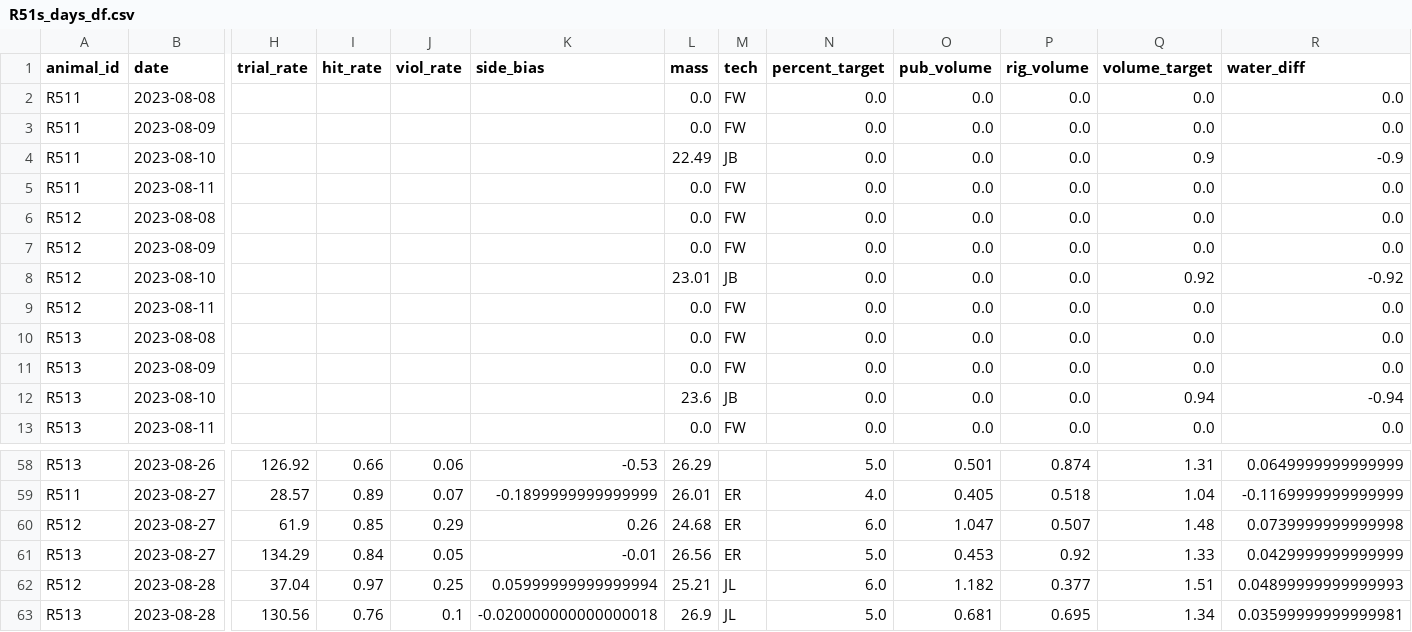
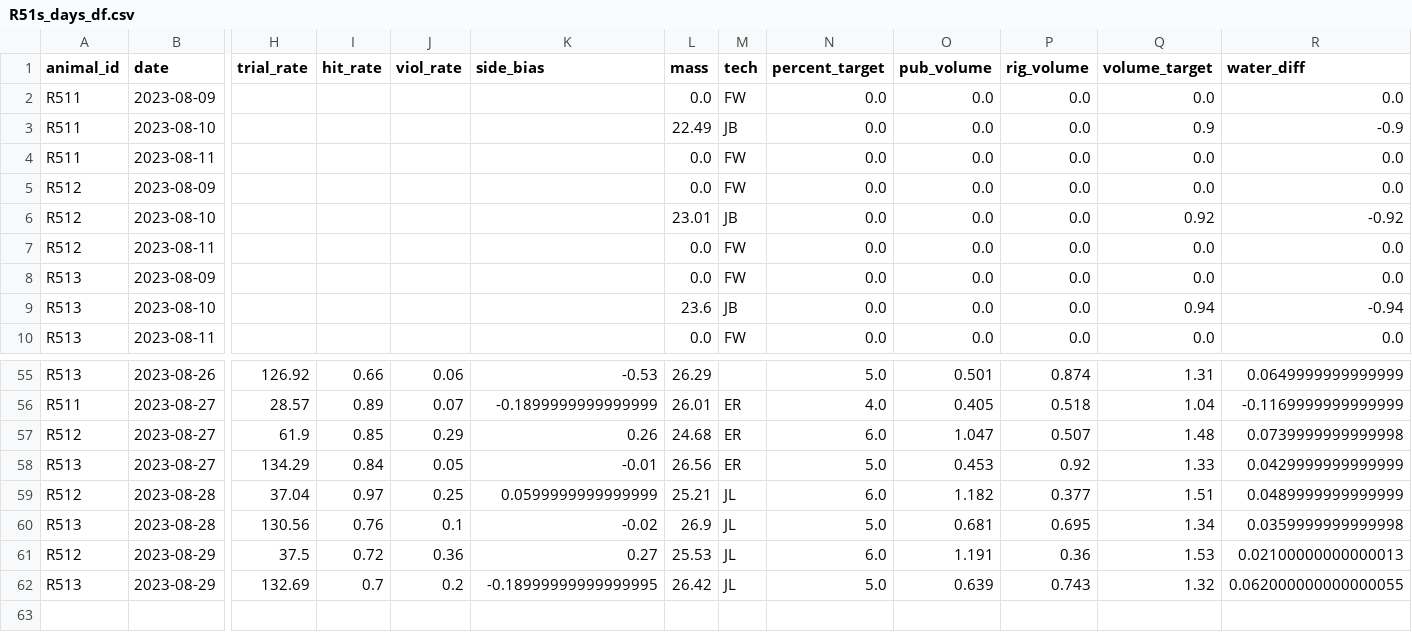
Before and after one commit to Brody-Lab/jbreda_animal_training, a CSV file: data/days_dfs/R51s_days_df.csv, drawn as a sheet; only a part is shown, gaps mark what is left out; removed rows and columns are numbered as before the commit, all else as after; rows hold the shown columns only; the diff names each change by its address in the sheet, - before the commit and + after, or states it on an @@ line.

```diff
--- a/data/days_dfs/R51s_days_df.csv
+++ b/data/days_dfs/R51s_days_df.csv
-row 2: R511 | 2023-08-08 |  |  |  |  | 0.0 | FW | 0.0 | 0.0 | 0.0 | 0.0 | 0.0
-row 6: R512 | 2023-08-08 |  |  |  |  | 0.0 | FW | 0.0 | 0.0 | 0.0 | 0.0 | 0.0
-row 10: R513 | 2023-08-08 |  |  |  |  | 0.0 | FW | 0.0 | 0.0 | 0.0 | 0.0 | 0.0
-K59 (side_bias): 0.05999999999999994
+K59 (side_bias): 0.0599999999999999
-R59 (water_diff): 0.04899999999999993
+R59 (water_diff): 0.0489999999999999
-K60 (side_bias): -0.020000000000000018
+K60 (side_bias): -0.02
-R60 (water_diff): 0.03599999999999981
+R60 (water_diff): 0.0359999999999998
+row 61: R512 | 2023-08-29 | 37.5 | 0.72 | 0.36 | 0.27 | 25.53 | JL | 6.0 | 1.191 | 0.36 | 1.53 | 0.02100000000000013
+row 62: R513 | 2023-08-29 | 132.69 | 0.7 | 0.2 | -0.18999999999999995 | 26.42 | JL | 5.0 | 0.639 | 0.743 | 1.32 | 0.062000000000000055
```
Also changed, not shown: 3 other files.
